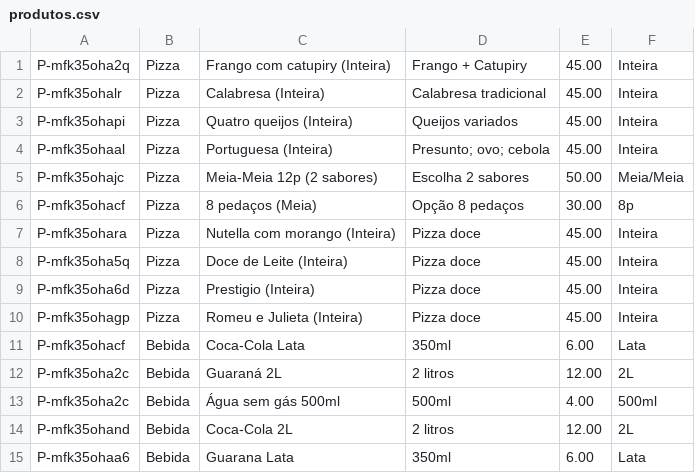
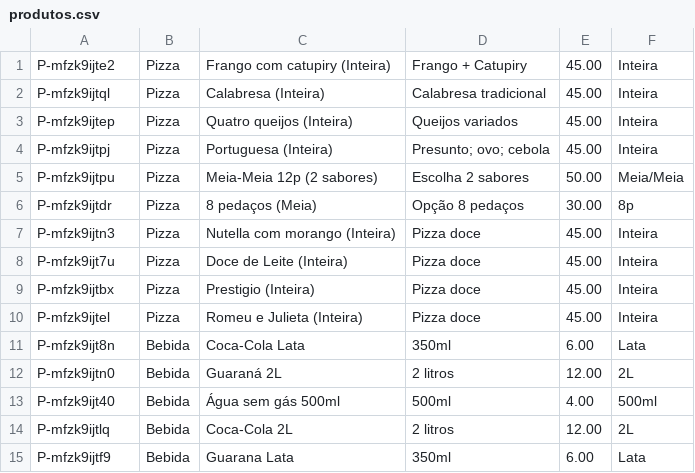
Before and after one commit to nathmunhoz/sistema-pizzaria, a CSV file: ts/csv/produtos.csv, drawn as a sheet.

```diff
--- a/ts/csv/produtos.csv
+++ b/ts/csv/produtos.csv
@@ -1,15 +1,15 @@
-P-mfk35oha2q,Pizza,Frango com catupiry (Inteira),Frango + Catupiry,45.00,Inteira
-P-mfk35ohalr,Pizza,Calabresa (Inteira),Calabresa tradicional,45.00,Inteira
-P-mfk35ohapi,Pizza,Quatro queijos (Inteira),Queijos variados,45.00,Inteira
-P-mfk35ohaal,Pizza,Portuguesa (Inteira),Presunto; ovo; cebola,45.00,Inteira
-P-mfk35ohajc,Pizza,Meia-Meia 12p (2 sabores),Escolha 2 sabores,50.00,Meia/Meia
-P-mfk35ohacf,Pizza,8 pedaços (Meia),Opção 8 pedaços,30.00,8p
-P-mfk35ohara,Pizza,Nutella com morango (Inteira),Pizza doce,45.00,Inteira
-P-mfk35oha5q,Pizza,Doce de Leite (Inteira),Pizza doce,45.00,Inteira
-P-mfk35oha6d,Pizza,Prestigio (Inteira),Pizza doce,45.00,Inteira
-P-mfk35ohagp,Pizza,Romeu e Julieta (Inteira),Pizza doce,45.00,Inteira
-P-mfk35ohacf,Bebida,Coca-Cola Lata,350ml,6.00,Lata
-P-mfk35oha2c,Bebida,Guaraná 2L,2 litros,12.00,2L
-P-mfk35oha2c,Bebida,Água sem gás 500ml,500ml,4.00,500ml
-P-mfk35ohand,Bebida,Coca-Cola 2L,2 litros,12.00,2L
-P-mfk35ohaa6,Bebida,Guarana Lata,350ml,6.00,Lata
+P-mfzk9ijte2,Pizza,Frango com catupiry (Inteira),Frango + Catupiry,45.00,Inteira
+P-mfzk9ijtql,Pizza,Calabresa (Inteira),Calabresa tradicional,45.00,Inteira
+P-mfzk9ijtep,Pizza,Quatro queijos (Inteira),Queijos variados,45.00,Inteira
+P-mfzk9ijtpj,Pizza,Portuguesa (Inteira),Presunto; ovo; cebola,45.00,Inteira
+P-mfzk9ijtpu,Pizza,Meia-Meia 12p (2 sabores),Escolha 2 sabores,50.00,Meia/Meia
+P-mfzk9ijtdr,Pizza,8 pedaços (Meia),Opção 8 pedaços,30.00,8p
+P-mfzk9ijtn3,Pizza,Nutella com morango (Inteira),Pizza doce,45.00,Inteira
+P-mfzk9ijt7u,Pizza,Doce de Leite (Inteira),Pizza doce,45.00,Inteira
+P-mfzk9ijtbx,Pizza,Prestigio (Inteira),Pizza doce,45.00,Inteira
+P-mfzk9ijtel,Pizza,Romeu e Julieta (Inteira),Pizza doce,45.00,Inteira
+P-mfzk9ijt8n,Bebida,Coca-Cola Lata,350ml,6.00,Lata
+P-mfzk9ijtn0,Bebida,Guaraná 2L,2 litros,12.00,2L
+P-mfzk9ijt40,Bebida,Água sem gás 500ml,500ml,4.00,500ml
+P-mfzk9ijtlq,Bebida,Coca-Cola 2L,2 litros,12.00,2L
+P-mfzk9ijtf9,Bebida,Guarana Lata,350ml,6.00,Lata
```
Also changed, not shown: 17 other files.
